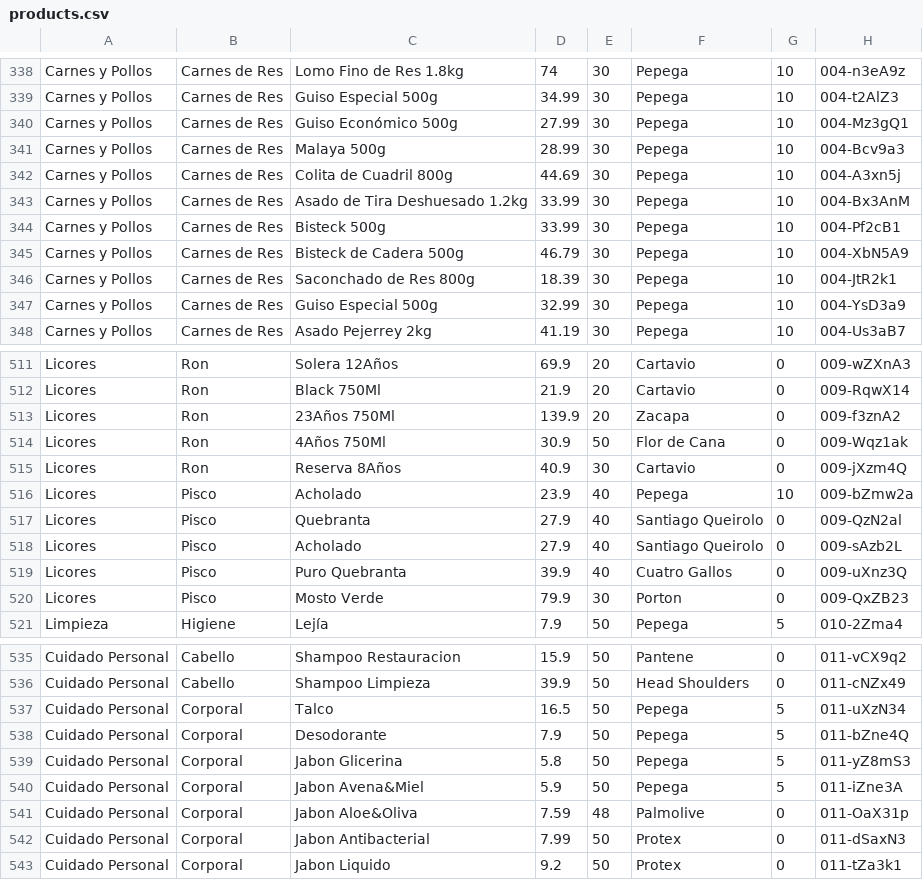
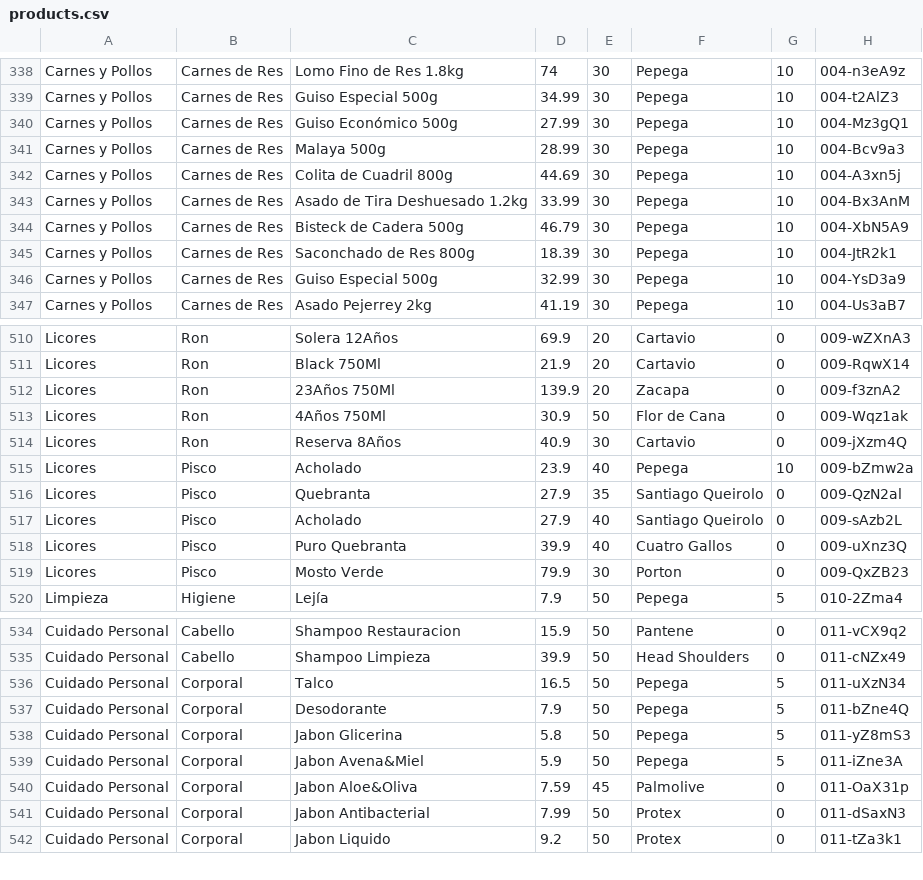
Before and after one commit to FancyBiscuitz/Proyect, a CSV file: products.csv, drawn as a sheet; only a part is shown, gaps mark what is left out.

```diff
--- a/products.csv
+++ b/products.csv
@@ -343,3 +343,2 @@ Carnes y Pollos,Carnes de Res,Colita de Cuadril 800g,44.69,30,Pepega,10,004-A3xn
 Carnes y Pollos,Carnes de Res,Asado de Tira Deshuesado 1.2kg,33.99,30,Pepega,10,004-Bx3AnM
-Carnes y Pollos,Carnes de Res,Bisteck 500g,33.99,30,Pepega,10,004-Pf2cB1
 Carnes y Pollos,Carnes de Res,Bisteck de Cadera 500g,46.79,30,Pepega,10,004-XbN5A9
@@ -516,3 +515,3 @@ Licores,Ron,Reserva 8Años,40.9,30,Cartavio,0,009-jXzm4Q
 Licores,Pisco,Acholado,23.9,40,Pepega,10,009-bZmw2a
-Licores,Pisco,Quebranta,27.9,40,Santiago Queirolo,0,009-QzN2al
+Licores,Pisco,Quebranta,27.9,35,Santiago Queirolo,0,009-QzN2al
 Licores,Pisco,Acholado,27.9,40,Santiago Queirolo,0,009-sAzb2L
@@ -540,3 +539,3 @@ Cuidado Personal,Corporal,Jabon Glicerina,5.8,50,Pepega,5,011-yZ8mS3
 Cuidado Personal,Corporal,Jabon Avena&Miel,5.9,50,Pepega,5,011-iZne3A
-Cuidado Personal,Corporal,Jabon Aloe&Oliva,7.59,48,Palmolive,0,011-OaX31p
+Cuidado Personal,Corporal,Jabon Aloe&Oliva,7.59,45,Palmolive,0,011-OaX31p
 Cuidado Personal,Corporal,Jabon Antibacterial,7.99,50,Protex,0,011-dSaxN3
```
Also changed, not shown: purchases.csv, usr-BwdHej7mU_history.csv, 11 other files.
